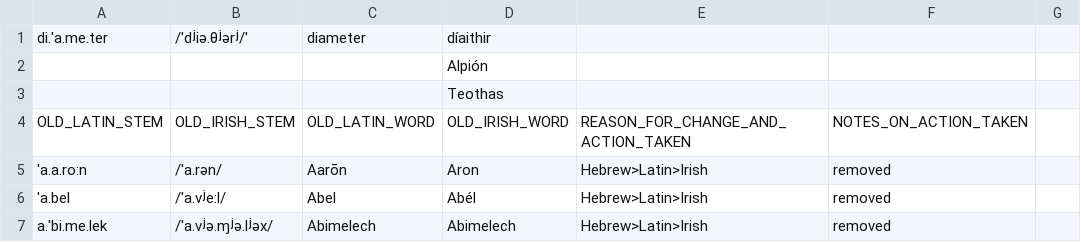
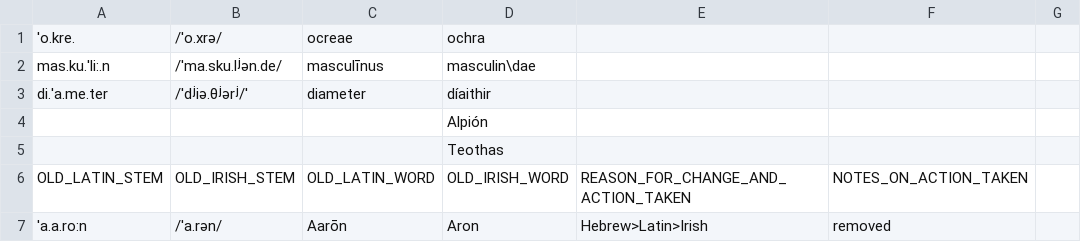
Before and after one commit to bowersd/lat2sgaLoans, a CSV file: monteCarlo/change_list.csv, drawn as a sheet; only a part is shown; the shorter side is filled out with more unchanged rows; the diff names each change by its address in the sheet, - before the commit and + after, or states it on an @@ line.

```diff
--- a/monteCarlo/change_list.csv
+++ b/monteCarlo/change_list.csv
+row 1: 'o.kre. | /ˈo.xrə/ | ocreae | ochra
+row 2: mas.ku.'li:.n | /ˈma.sku.lʲən.de/ | masculīnus | masculin\dae
```
